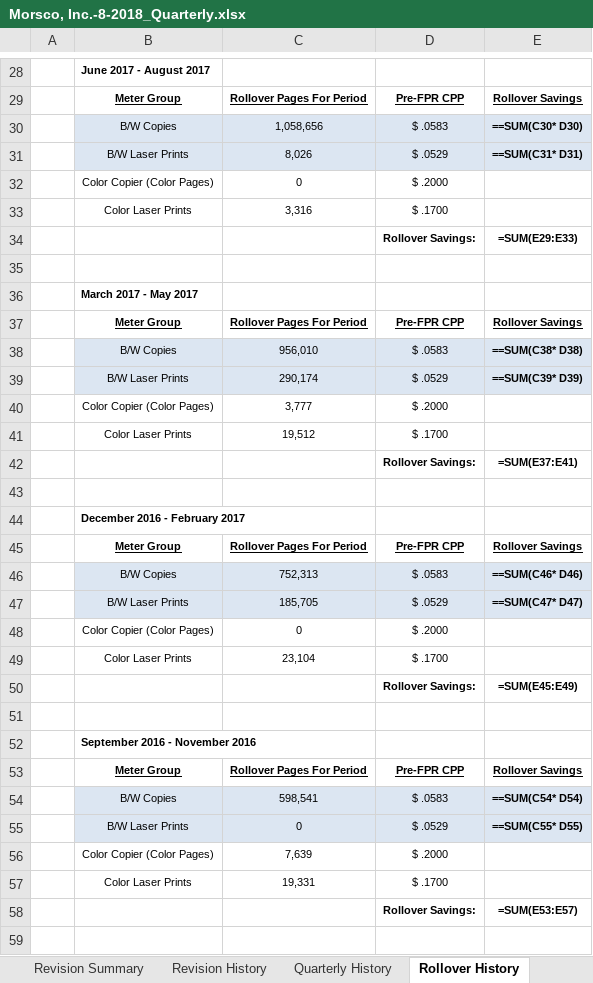
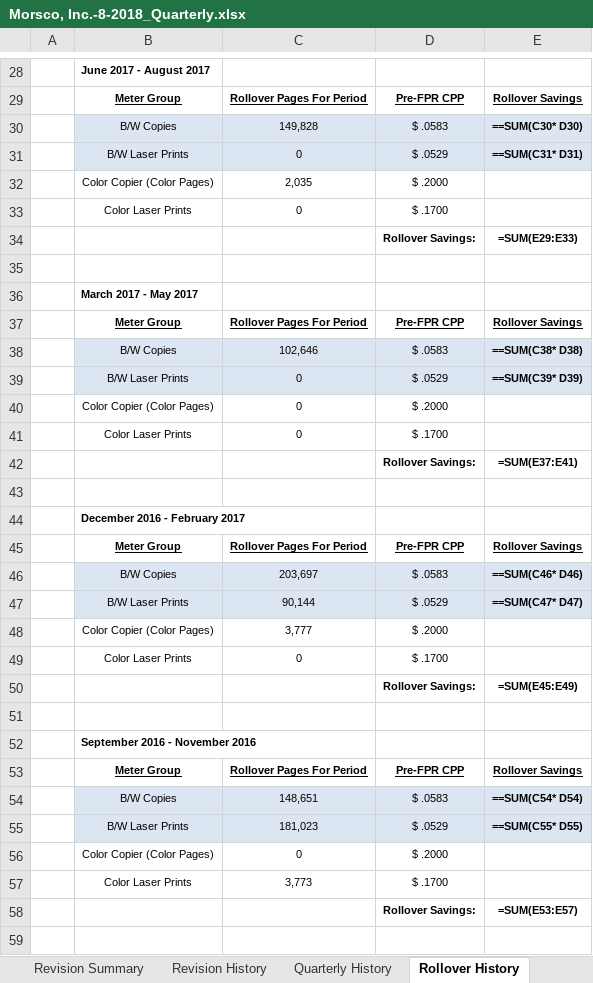
Before and after one commit to ericerhardt/gvwebapi, an Excel workbook: GVWebApi/Reports/Morsco, Inc.-8-2018_Quarterly.xlsx, sheet Rollover History, drawn as a sheet; only a part is shown, gaps mark what is left out; values as stored, in another font and other column widths than the file's, no borders; formulas without a stored value are shown as written; the diff covers the shown part only; the diff names each change by its address in the sheet, - before the commit and + after, or states it on an @@ line.

```diff
--- a/GVWebApi/Reports/Morsco, Inc.-8-2018_Quarterly.xlsx (sheet Rollover History)
+++ b/GVWebApi/Reports/Morsco, Inc.-8-2018_Quarterly.xlsx (sheet Rollover History)
-C30: 1,058,656
+C30: 149,828
-C31: 8,026
+C31: 0
@@ row 32 moved to row 24: Color Copier (Color Pages) @@
@@ row 24 moved to row 32: Color Copier (Color Pages) @@
-C33: 3,316
+C33: 0
-C38: 956,010
+C38: 102,646
-C39: 290,174
+C39: 0
@@ row 48 moved to row 40: Color Copier (Color Pages) @@
-C41: 19,512
+C41: 0
-C46: 752,313
+C46: 203,697
-C47: 185,705
+C47: 90,144
@@ row 40 moved to row 48: Color Copier (Color Pages) @@
-C49: 23,104
+C49: 0
-C54: 598,541
+C54: 148,651
-C55: 0
+C55: 181,023
@@ row 56 moved to row 64: Color Copier (Color Pages) @@
@@ row 120 moved to row 56: Color Copier (Color Pages) @@
-C57: 19,331
+C57: 3,773
```
Also changed, not shown: 1 added row, 1 removed row, 1 moved row and 13 edited cells elsewhere in this sheet, sheet Volume Trend, sheet Service History, sheet Quarterly History, sheet Revision History, sheet Executive Summary, sheet Revision Summary, 2 more sheets, formulas that keep their value, 11 other files.
